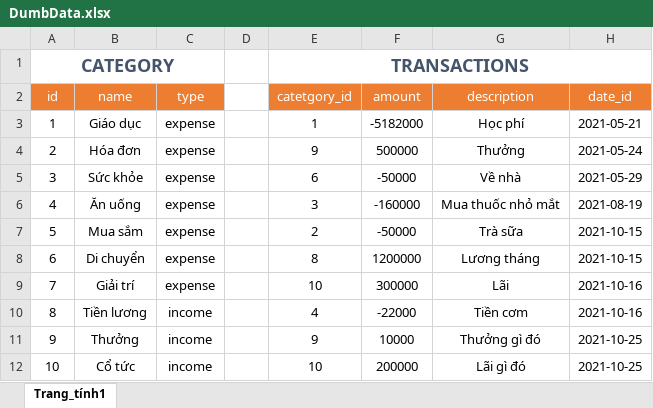
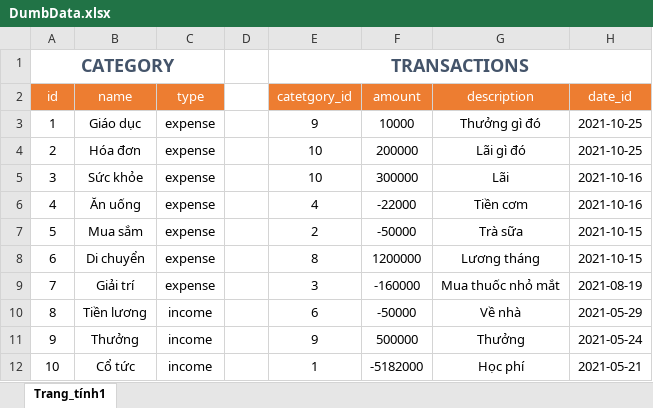
Before and after one commit to Hauja47/ExpensesTracker, an Excel workbook: DumbData.xlsx, sheet Trang_tính1, drawn as a sheet; values as stored, in another font and other column widths than the file's, no borders; the diff names each change by its address in the sheet, - before the commit and + after, or states it on an @@ line.

```diff
--- a/DumbData.xlsx (sheet Trang_tính1)
+++ b/DumbData.xlsx (sheet Trang_tính1)
-E3 (catetgory_id): 1
+E3 (catetgory_id): 9
-F3 (amount): -5182000
+F3 (amount): 10000
-G3 (description): Học phí
+G3 (description): Thưởng gì đó
-H3 (date_id): 2021-05-21
+H3 (date_id): 2021-10-25
-E4 (catetgory_id): 9
+E4 (catetgory_id): 10
-F4 (amount): 500000
+F4 (amount): 200000
-G4 (description): Thưởng
+G4 (description): Lãi gì đó
-H4 (date_id): 2021-05-24
+H4 (date_id): 2021-10-25
-E5 (catetgory_id): 6
+E5 (catetgory_id): 10
-F5 (amount): -50000
+F5 (amount): 300000
-G5 (description): Về nhà
+G5 (description): Lãi
-H5 (date_id): 2021-05-29
+H5 (date_id): 2021-10-16
-E6 (catetgory_id): 3
+E6 (catetgory_id): 4
-F6 (amount): -160000
+F6 (amount): -22000
-G6 (description): Mua thuốc nhỏ mắt
+G6 (description): Tiền cơm
-H6 (date_id): 2021-08-19
+H6 (date_id): 2021-10-16
-E9 (catetgory_id): 10
+E9 (catetgory_id): 3
-F9 (amount): 300000
+F9 (amount): -160000
-G9 (description): Lãi
+G9 (description): Mua thuốc nhỏ mắt
-H9 (date_id): 2021-10-16
+H9 (date_id): 2021-08-19
-E10 (catetgory_id): 4
+E10 (catetgory_id): 6
-F10 (amount): -22000
+F10 (amount): -50000
-G10 (description): Tiền cơm
+G10 (description): Về nhà
-H10 (date_id): 2021-10-16
+H10 (date_id): 2021-05-29
-F11 (amount): 10000
+F11 (amount): 500000
-G11 (description): Thưởng gì đó
+G11 (description): Thưởng
-H11 (date_id): 2021-10-25
+H11 (date_id): 2021-05-24
-E12 (catetgory_id): 10
+E12 (catetgory_id): 1
-F12 (amount): 200000
+F12 (amount): -5182000
-G12 (description): Lãi gì đó
+G12 (description): Học phí
-H12 (date_id): 2021-10-25
+H12 (date_id): 2021-05-21
```
Also changed, not shown: 1 other file.
